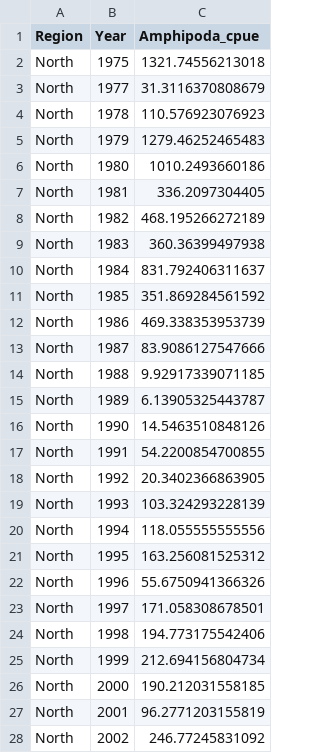
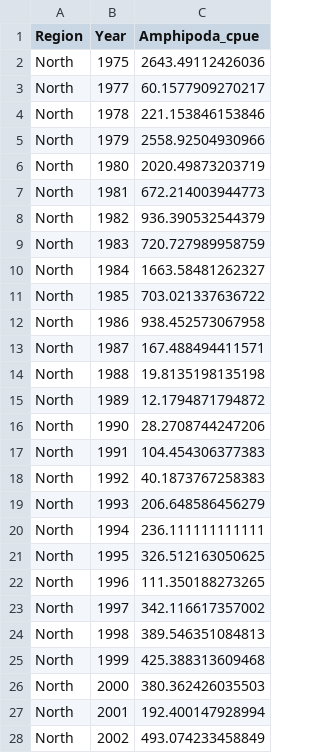
Before and after one commit to Delta-Stewardship-Council/swg-21-foodwebs, a CSV file: data/annual_averages/amphipod_annual_regions.csv, drawn as a sheet; only a part is shown; the diff covers the shown part only.

```diff
--- a/data/annual_averages/amphipod_annual_regions.csv
+++ b/data/annual_averages/amphipod_annual_regions.csv
@@ -1,28 +1,28 @@
 "Region","Year","Amphipoda_cpue"
-"North",1975,1321.74556213018
-"North",1977,31.3116370808679
-"North",1978,110.576923076923
-"North",1979,1279.46252465483
-"North",1980,1010.2493660186
-"North",1981,336.2097304405
-"North",1982,468.195266272189
-"North",1983,360.36399497938
-"North",1984,831.792406311637
-"North",1985,351.869284561592
-"North",1986,469.338353953739
-"North",1987,83.9086127547666
-"North",1988,9.92917339071185
-"North",1989,6.13905325443787
-"North",1990,14.5463510848126
-"North",1991,54.2200854700855
-"North",1992,20.3402366863905
-"North",1993,103.324293228139
-"North",1994,118.055555555556
-"North",1995,163.256081525312
-"North",1996,55.6750941366326
-"North",1997,171.058308678501
-"North",1998,194.773175542406
-"North",1999,212.694156804734
-"North",2000,190.212031558185
-"North",2001,96.2771203155819
-"North",2002,246.77245831092
+"North",1975,2643.49112426036
+"North",1977,60.1577909270217
+"North",1978,221.153846153846
+"North",1979,2558.92504930966
+"North",1980,2020.49873203719
+"North",1981,672.214003944773
+"North",1982,936.390532544379
+"North",1983,720.727989958759
+"North",1984,1663.58481262327
+"North",1985,703.021337636722
+"North",1986,938.452573067958
+"North",1987,167.488494411571
+"North",1988,19.8135198135198
+"North",1989,12.1794871794872
+"North",1990,28.2708744247206
+"North",1991,104.454306377383
+"North",1992,40.1873767258383
+"North",1993,206.648586456279
+"North",1994,236.111111111111
+"North",1995,326.512163050625
+"North",1996,111.350188273265
+"North",1997,342.116617357002
+"North",1998,389.546351084813
+"North",1999,425.388313609468
+"North",2000,380.362426035503
+"North",2001,192.400147928994
+"North",2002,493.074233458849
```
Also changed, not shown: 105 edited cells elsewhere in this file, data/annual_averages/amphipod_annual_noregions.csv, data/monthly_averages/amphipod_monthly_regions.csv, 1 other file.
